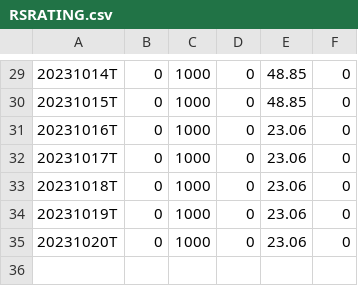
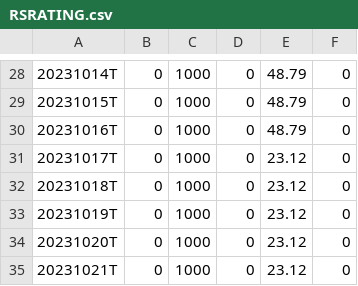
Before and after one commit to kitata2/rs-log, a CSV file: output/RSRATING.csv, drawn as a sheet; only a part is shown, gaps mark what is left out; the diff covers the shown part only.

```diff
--- a/output/RSRATING.csv
+++ b/output/RSRATING.csv
@@ -29,7 +28,8 @@
-20231014T,0,1000,0,48.85,0
-20231015T,0,1000,0,48.85,0
-20231016T,0,1000,0,23.06,0
-20231017T,0,1000,0,23.06,0
-20231018T,0,1000,0,23.06,0
-20231019T,0,1000,0,23.06,0
-20231020T,0,1000,0,23.06,0
+20231014T,0,1000,0,48.79,0
+20231015T,0,1000,0,48.79,0
+20231016T,0,1000,0,48.79,0
+20231017T,0,1000,0,23.12,0
+20231018T,0,1000,0,23.12,0
+20231019T,0,1000,0,23.12,0
+20231020T,0,1000,0,23.12,0
+20231021T,0,1000,0,23.12,0
```
Also changed, not shown: 1 removed row and 27 edited cells elsewhere in this file, output/rs_industries.csv, output/rs_stocks.csv.
